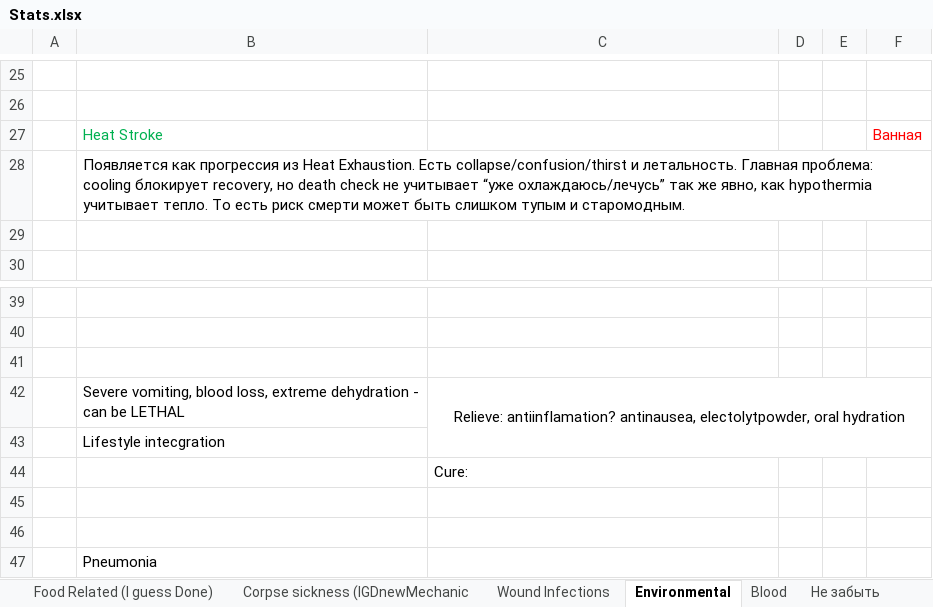
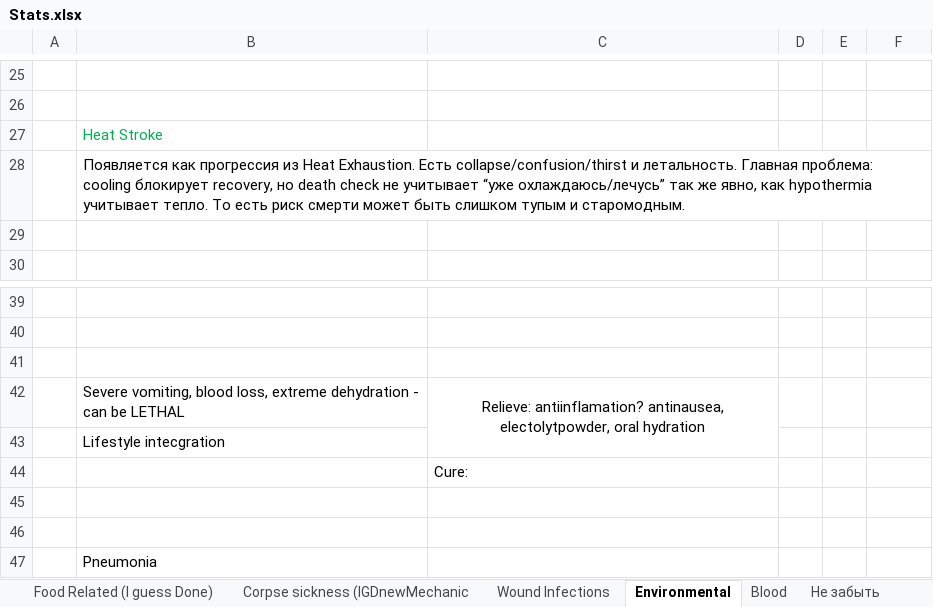
Before and after one commit to FrozenHeart247/Extensive-Health-Rework-B42, an Excel workbook: ExtensiveHealthReworkB42/Stats.xlsx, sheet Environmental, drawn as a sheet; only a part is shown, gaps mark what is left out; values as stored, in another font and other column widths than the file's, no borders; the diff names each change by its address in the sheet, - before the commit and + after, or states it on an @@ line.

```diff
--- a/ExtensiveHealthReworkB42/Stats.xlsx (sheet Environmental)
+++ b/ExtensiveHealthReworkB42/Stats.xlsx (sheet Environmental)
-F27: Ванная
+F27: (empty)
-C42:F43 merged
+C42:C43 merged
```
Also changed, not shown: sheet Mechanics, sheet Blood, sheet Corpse sickness (IGDnewMechanic, 42 other files.
